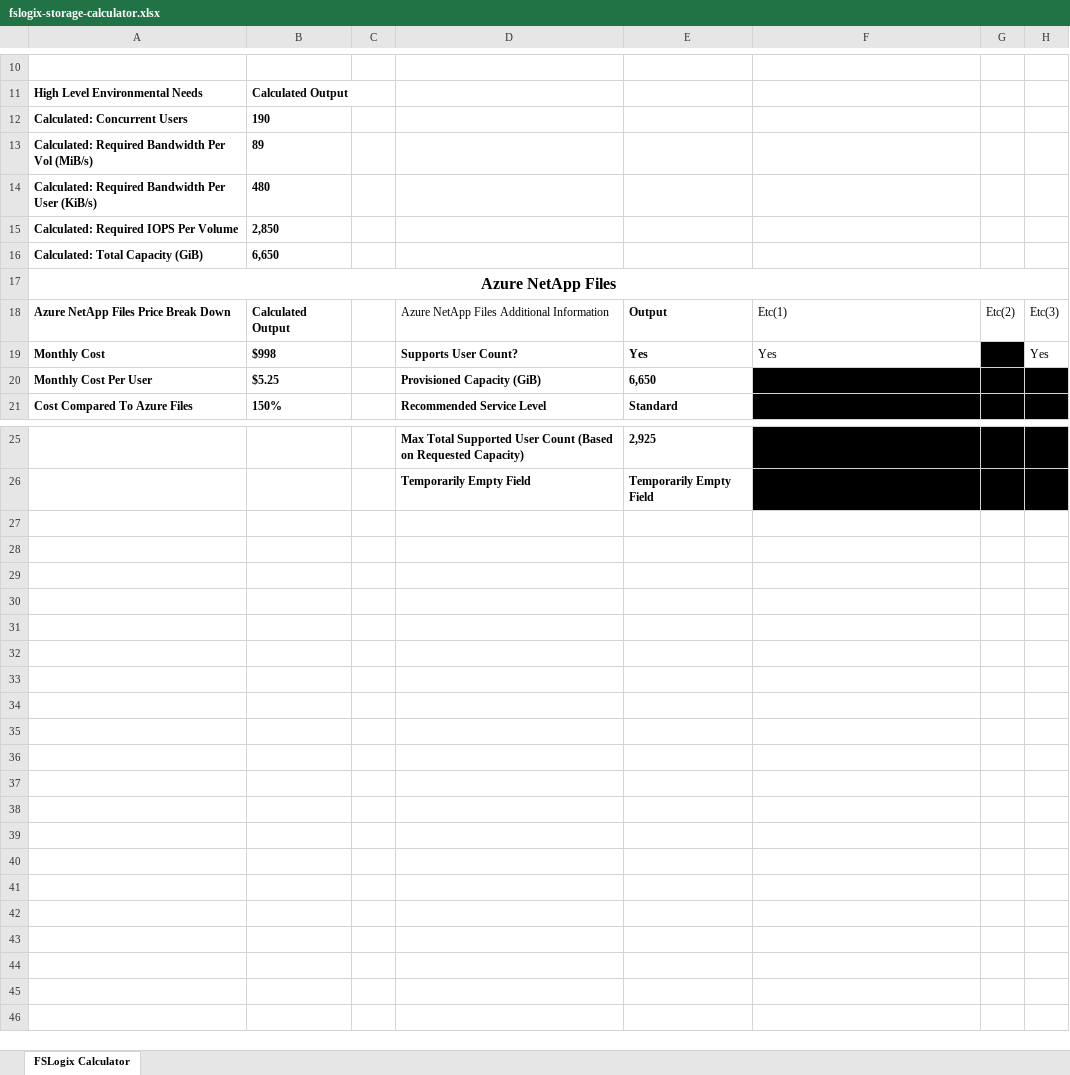
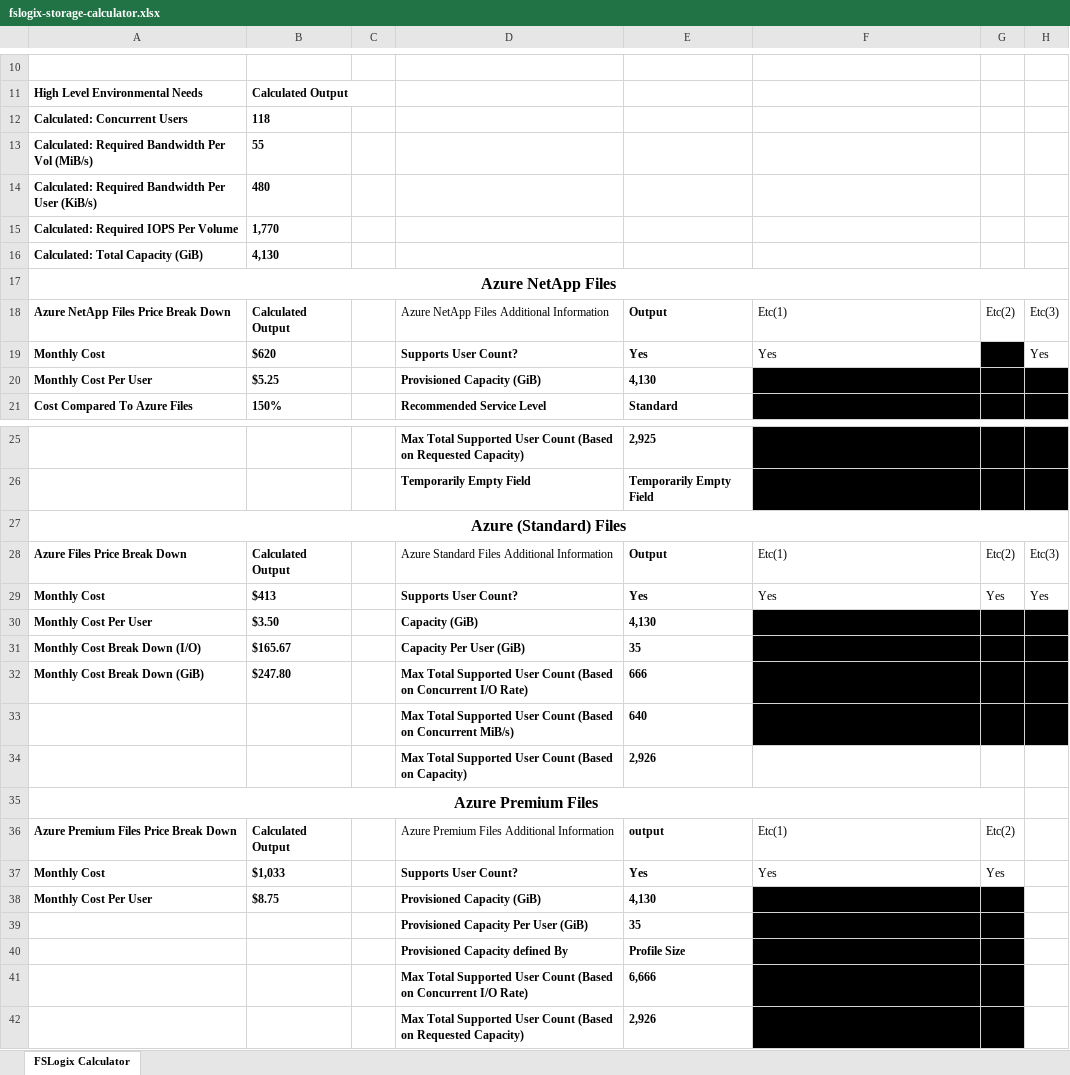
Before and after one commit to mchad1/Fslogix-Calculator, an Excel workbook: fslogix-storage-calculator.xlsx, sheet FSLogix Calculator, drawn as a sheet; only a part is shown, gaps mark what is left out; values as stored, in another font and other column widths than the file's, no borders; conditional formats and table styles not drawn; the diff covers the shown part only; the diff names each change by its address in the sheet, - before the commit and + after, or states it on an @@ line.

Commit message:
Enabled Full Comparisons

```diff
--- a/fslogix-storage-calculator.xlsx (sheet FSLogix Calculator)
+++ b/fslogix-storage-calculator.xlsx (sheet FSLogix Calculator)
-B12: 190
+B12: 118
-B13: 89
+B13: 55
-B15: 2,850
+B15: 1,770
-B16: 6,650
+B16: 4,130
-B19: $998
+B19: $620
-E20: 6,650
+E20: 4,130
@@ row 27 unhidden: Azure (Standard) Files @@
@@ row 28 unhidden: Azure Files Price Break Down | Calculated Output |  | Azure Standard Files Additional Information | Output | Etc(1) | Etc(2) | Etc(3) @@
+row 29: Monthly Cost | $413 |  | Supports User Count? | Yes | Yes | Yes | Yes
+row 30: Monthly Cost Per User | $3.50 |  | Capacity (GiB) | 4,130
+row 31: Monthly Cost Break Down (I/O) | $165.67 |  | Capacity Per User (GiB) | 35
+row 32: Monthly Cost Break Down (GiB) | $247.80 |  | Max Total Supported User Count (Based on Concurrent I/O Rate) | 666
@@ row 33 unhidden:  |  |  | Max Total Supported User Count (Based on Concurrent MiB/s) | 640 @@
@@ row 34 unhidden:  |  |  | Max Total Supported User Count (Based on Capacity) | 2,926 @@
@@ row 35 unhidden: Azure Premium Files @@
@@ row 36 unhidden: Azure Premium Files Price Break Down | Calculated Output |  | Azure Premium Files Additional Information | output | Etc(1) | Etc(2) @@
+row 37: Monthly Cost | $1,033 |  | Supports User Count? | Yes | Yes | Yes
+row 38: Monthly Cost Per User | $8.75 |  | Provisioned Capacity (GiB) | 4,130
@@ row 39 unhidden:  |  |  | Provisioned Capacity Per User (GiB) | 35 @@
@@ row 40 unhidden:  |  |  | Provisioned Capacity defined By | Profile Size @@
@@ row 41 unhidden:  |  |  | Max Total Supported User Count (Based on Concurrent I/O Rate) | 6,666 @@
@@ row 42 unhidden:  |  |  | Max Total Supported User Count (Based on Requested Capacity) | 2,926 @@
```
Also changed, not shown: 1 edited cell elsewhere in this sheet, hidden cells.
